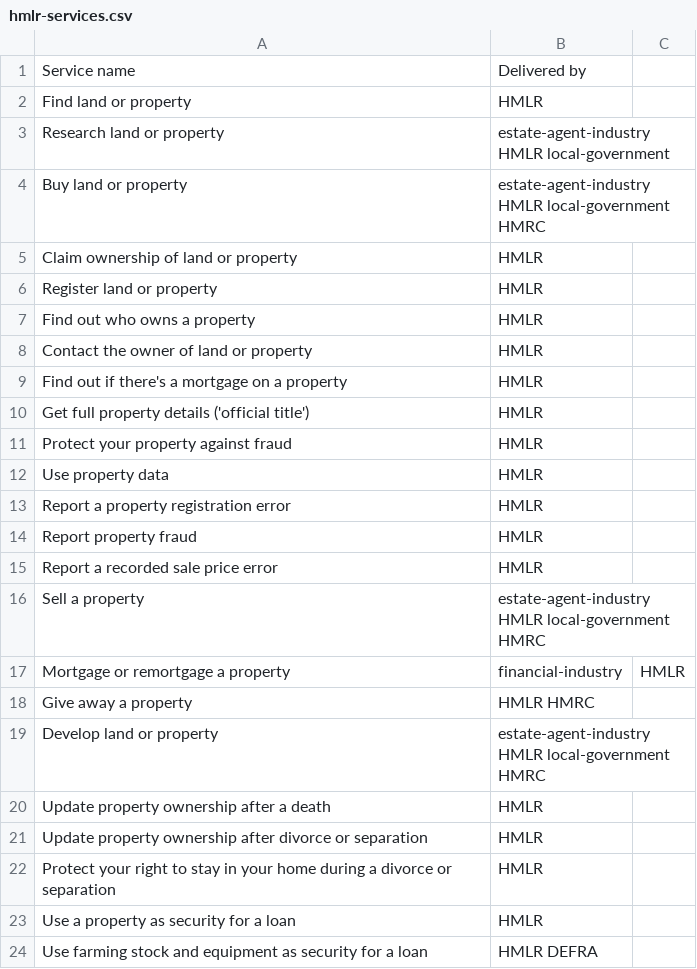
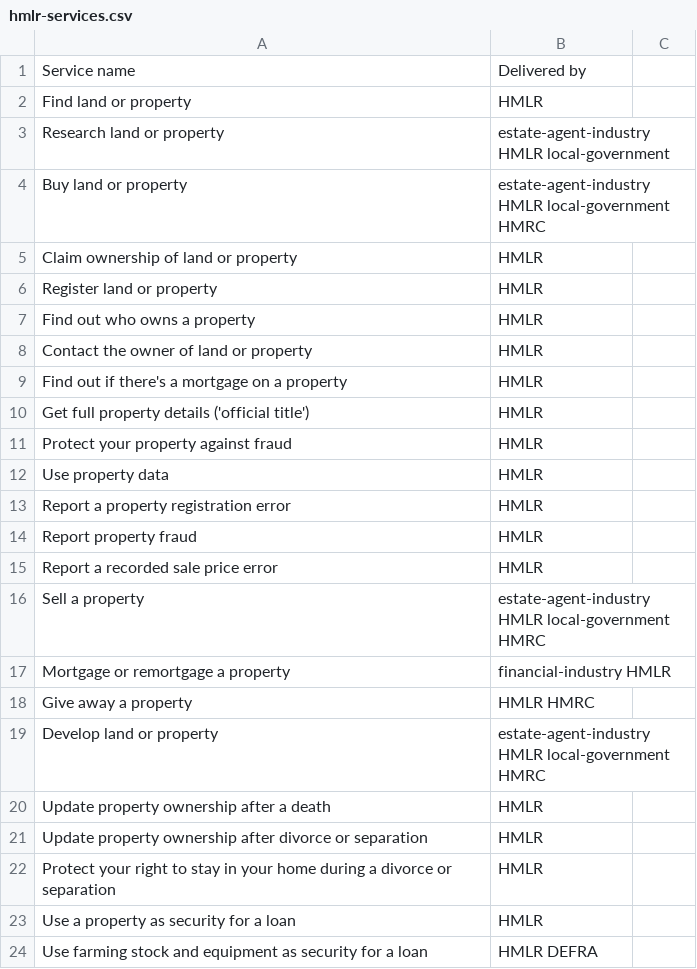
Before and after one commit to sambrierley/hmlr-service-register, a CSV file: hmlr-services.csv, drawn as a sheet.

Commit message:
Update hmlr-services.csv

```diff
--- a/hmlr-services.csv
+++ b/hmlr-services.csv
@@ -16,3 +16,3 @@ Report a recorded sale price error,HMLR
 Sell a property,estate-agent-industry HMLR local-government HMRC
-Mortgage or remortgage a property,financial-industry,HMLR
+Mortgage or remortgage a property,financial-industry HMLR
 Give away a property,HMLR HMRC
```
